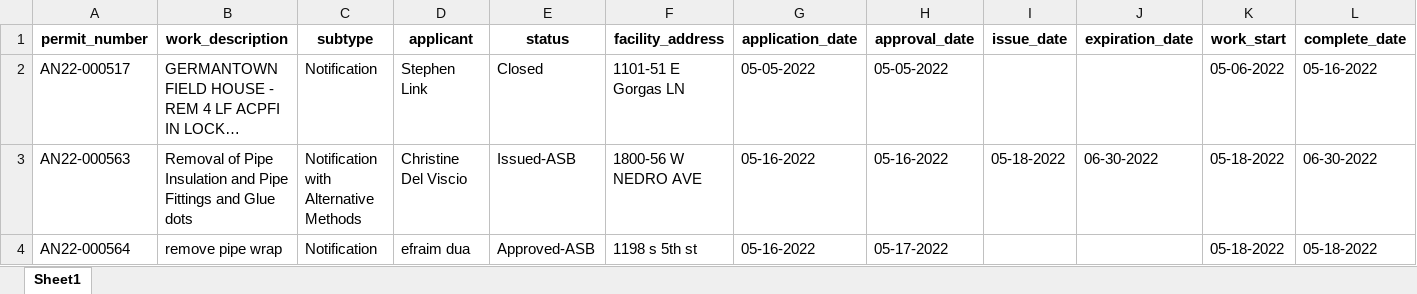
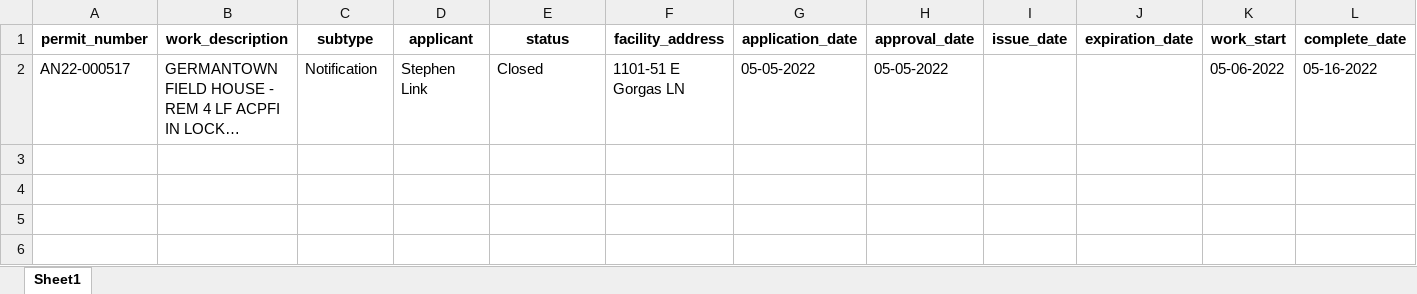
Before and after one commit to PhilaController/asbestos-dashboard-data, an Excel workbook: data/interim/new_data.xlsx, sheet Sheet1, drawn as a sheet; only a part is shown; long unchanged cells end in …; values as stored, in another font and other column widths than the file's, no borders; rows hold the shown columns only; the diff names each change by its address in the sheet, - before the commit and + after, or states it on an @@ line.

```diff
--- a/data/interim/new_data.xlsx (sheet Sheet1)
+++ b/data/interim/new_data.xlsx (sheet Sheet1)
-row 3: AN22-000563 | Removal of Pipe Insulation and Pipe Fittings and Glue dots | Notification with Alternative Methods | Christine Del Viscio | Issued-ASB | 1800-56 W NEDRO AVE | 05-16-2022 | 05-16-2022 | 05-18-2022 | 06-30-2022 | 05-18-2022 | 06-30-2022
-row 4: AN22-000564 | remove pipe wrap | Notification | efraim dua | Approved-ASB | 1198 s 5th st | 05-16-2022 | 05-17-2022 |  |  | 05-18-2022 | 05-18-2022
```
Also changed, not shown: data/interim/missing_geocoded_addresses.xlsx, 1 other file.
